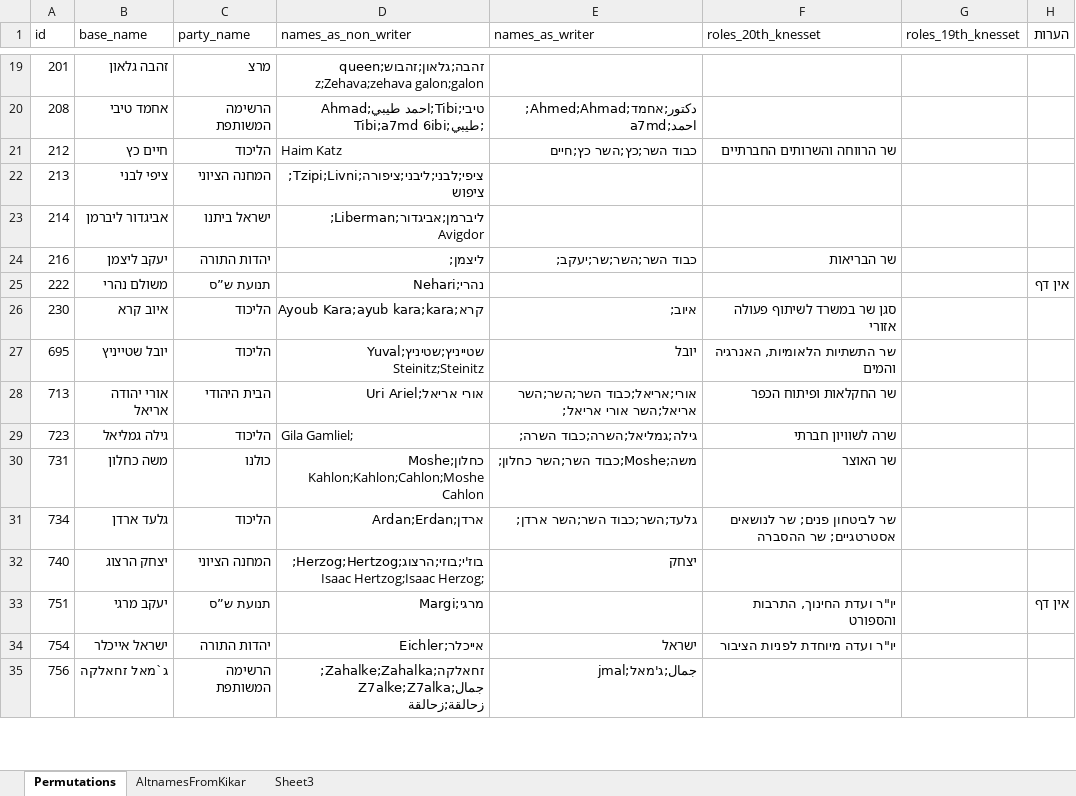
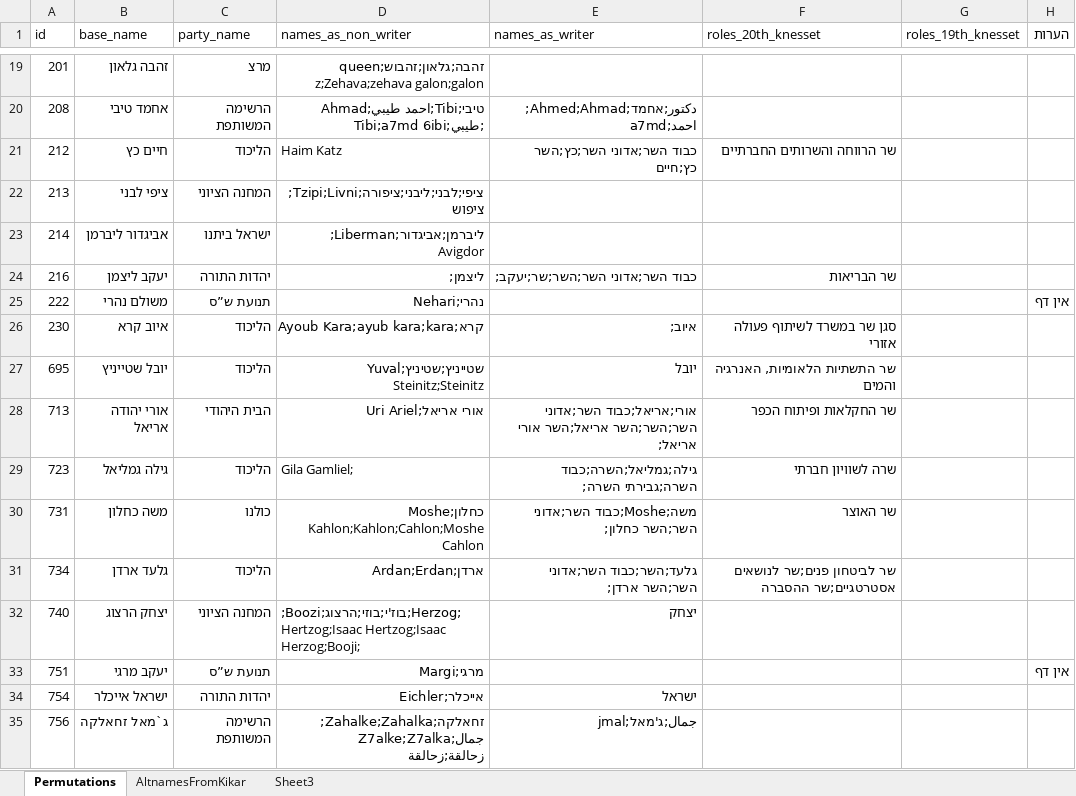
Before and after one commit to yotammanor/kikar-hamedina, an Excel workbook: kikar_hamedina/Alternative Names.xlsx, sheet Permutations, drawn as a sheet; only a part is shown, gaps mark what is left out; values as stored, in another font and other column widths than the file's, no borders; the diff covers the shown part only; the diff names each change by its address in the sheet, - before the commit and + after, or states it on an @@ line.

Commit message:
update alternative names

```diff
--- a/kikar_hamedina/Alternative Names.xlsx (sheet Permutations)
+++ b/kikar_hamedina/Alternative Names.xlsx (sheet Permutations)
-E21 (names_as_writer): כבוד השר;כץ;השר כץ;חיים
+E21 (names_as_writer): כבוד השר;אדוני השר;כץ;השר כץ;חיים
-E24 (names_as_writer): כבוד השר;השר;שר;יעקב;
+E24 (names_as_writer): כבוד השר;אדוני השר;השר;שר;יעקב;
-E28 (names_as_writer): אורי;אריאל;כבוד השר;השר;השר אריאל;השר…
+E28 (names_as_writer): אורי;אריאל;כבוד השר;אדוני השר;השר;השר אריאל;השר…
-E29 (names_as_writer): גילה;גמליאל;השרה;כבוד השרה;
+E29 (names_as_writer): גילה;גמליאל;השרה;כבוד השרה;גבירתי השרה;
-E30 (names_as_writer): משה;Moshe;כבוד השר;השר כחלון;
+E30 (names_as_writer): משה;Moshe;כבוד השר;אדוני השר;השר כחלון;
-E31 (names_as_writer): גלעד;השר;כבוד השר;השר ארדן;
+E31 (names_as_writer): גלעד;השר;כבוד השר;אדוני השר;השר ארדן;
-F31 (roles_20th_knesset): שר לביטחון פנים; שר לנושאים אסטרטגיים; שר ההסברה
+F31 (roles_20th_knesset): שר לביטחון פנים;שר לנושאים אסטרטגיים;שר ההסברה
-D32 (names_as_non_writer): בוז'י;בוזי;הרצוג;Herzog;Hertzog;Isaac Hertzog;Isaac Herzog;
+D32 (names_as_non_writer): ;Boozi;בוז'י;בוזי;הרצוג;Herzog;Hertzog;Isaac Hertzog;Isaac Herzog;Booji;
-F33 (roles_20th_knesset): יו"ר ועדת החינוך, התרבות והספורט
+F33 (roles_20th_knesset): (empty)
-F34 (roles_20th_knesset): יו"ר ועדה מיוחדת לפניות הציבור
+F34 (roles_20th_knesset): (empty)
```
Also changed, not shown: 39 edited cells elsewhere in this sheet.
